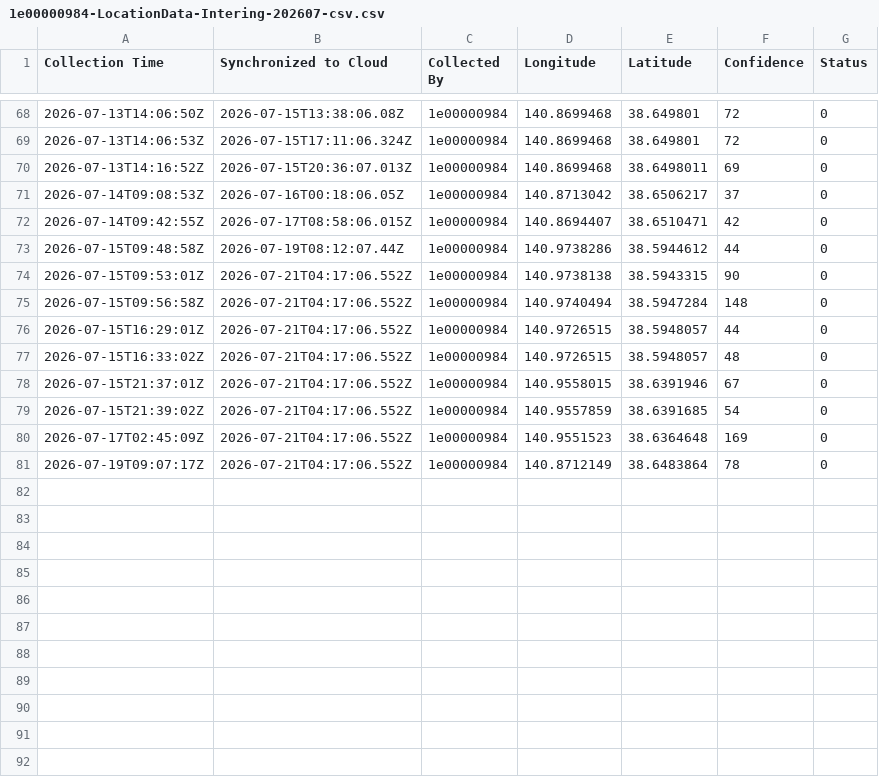
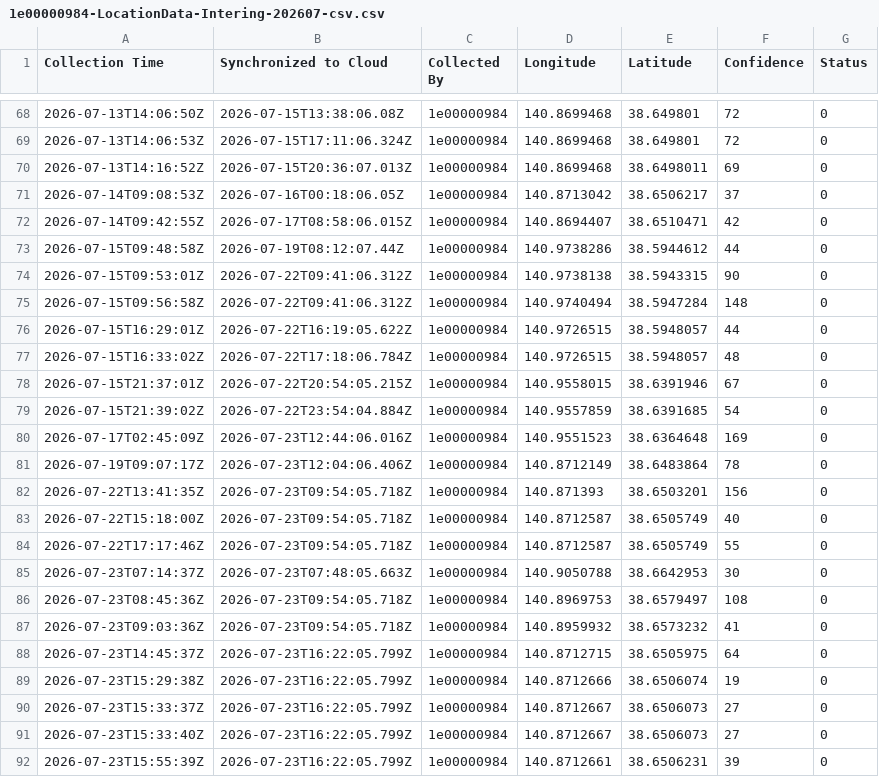
Before and after one commit to RyutaroOizumi/KomukudoriLiveMap, a CSV file: Druidからのデータ/gms/new_data/1e00000984-LocationData-Intering-202607-csv.csv, drawn as a sheet; only a part is shown, gaps mark what is left out; the diff covers the shown part only.

```diff
--- a/Druidからのデータ/gms/new_data/1e00000984-LocationData-Intering-202607-csv.csv
+++ b/Druidからのデータ/gms/new_data/1e00000984-LocationData-Intering-202607-csv.csv
@@ -73,9 +73,20 @@
 2026-07-15T09:48:58Z,2026-07-19T08:12:07.44Z,1e00000984,140.9738286,38.5944612,44,0
-2026-07-15T09:53:01Z,2026-07-21T04:17:06.552Z,1e00000984,140.9738138,38.5943315,90,0
-2026-07-15T09:56:58Z,2026-07-21T04:17:06.552Z,1e00000984,140.9740494,38.5947284,148,0
-2026-07-15T16:29:01Z,2026-07-21T04:17:06.552Z,1e00000984,140.9726515,38.5948057,44,0
-2026-07-15T16:33:02Z,2026-07-21T04:17:06.552Z,1e00000984,140.9726515,38.5948057,48,0
-2026-07-15T21:37:01Z,2026-07-21T04:17:06.552Z,1e00000984,140.9558015,38.6391946,67,0
-2026-07-15T21:39:02Z,2026-07-21T04:17:06.552Z,1e00000984,140.9557859,38.6391685,54,0
-2026-07-17T02:45:09Z,2026-07-21T04:17:06.552Z,1e00000984,140.9551523,38.6364648,169,0
-2026-07-19T09:07:17Z,2026-07-21T04:17:06.552Z,1e00000984,140.8712149,38.6483864,78,0
+2026-07-15T09:53:01Z,2026-07-22T09:41:06.312Z,1e00000984,140.9738138,38.5943315,90,0
+2026-07-15T09:56:58Z,2026-07-22T09:41:06.312Z,1e00000984,140.9740494,38.5947284,148,0
+2026-07-15T16:29:01Z,2026-07-22T16:19:05.622Z,1e00000984,140.9726515,38.5948057,44,0
+2026-07-15T16:33:02Z,2026-07-22T17:18:06.784Z,1e00000984,140.9726515,38.5948057,48,0
+2026-07-15T21:37:01Z,2026-07-22T20:54:05.215Z,1e00000984,140.9558015,38.6391946,67,0
+2026-07-15T21:39:02Z,2026-07-22T23:54:04.884Z,1e00000984,140.9557859,38.6391685,54,0
+2026-07-17T02:45:09Z,2026-07-23T12:44:06.016Z,1e00000984,140.9551523,38.6364648,169,0
+2026-07-19T09:07:17Z,2026-07-23T12:04:06.406Z,1e00000984,140.8712149,38.6483864,78,0
+2026-07-22T13:41:35Z,2026-07-23T09:54:05.718Z,1e00000984,140.871393,38.6503201,156,0
+2026-07-22T15:18:00Z,2026-07-23T09:54:05.718Z,1e00000984,140.8712587,38.6505749,40,0
+2026-07-22T17:17:46Z,2026-07-23T09:54:05.718Z,1e00000984,140.8712587,38.6505749,55,0
+2026-07-23T07:14:37Z,2026-07-23T07:48:05.663Z,1e00000984,140.9050788,38.6642953,30,0
+2026-07-23T08:45:36Z,2026-07-23T09:54:05.718Z,1e00000984,140.8969753,38.6579497,108,0
+2026-07-23T09:03:36Z,2026-07-23T09:54:05.718Z,1e00000984,140.8959932,38.6573232,41,0
+2026-07-23T14:45:37Z,2026-07-23T16:22:05.799Z,1e00000984,140.8712715,38.6505975,64,0
+2026-07-23T15:29:38Z,2026-07-23T16:22:05.799Z,1e00000984,140.8712666,38.6506074,19,0
+2026-07-23T15:33:37Z,2026-07-23T16:22:05.799Z,1e00000984,140.8712667,38.6506073,27,0
+2026-07-23T15:33:40Z,2026-07-23T16:22:05.799Z,1e00000984,140.8712667,38.6506073,27,0
+2026-07-23T15:55:39Z,2026-07-23T16:22:05.799Z,1e00000984,140.8712661,38.6506231,39,0
```
Also changed, not shown: 11 added rows elsewhere in this file, Druidからのデータ/gms/1e00000984-LocationData-Intering-202607-csv.csv, Druidからのデータ/gms/1e00000995-LocationData-Intering-202607-csv.csv, 23 other files.
